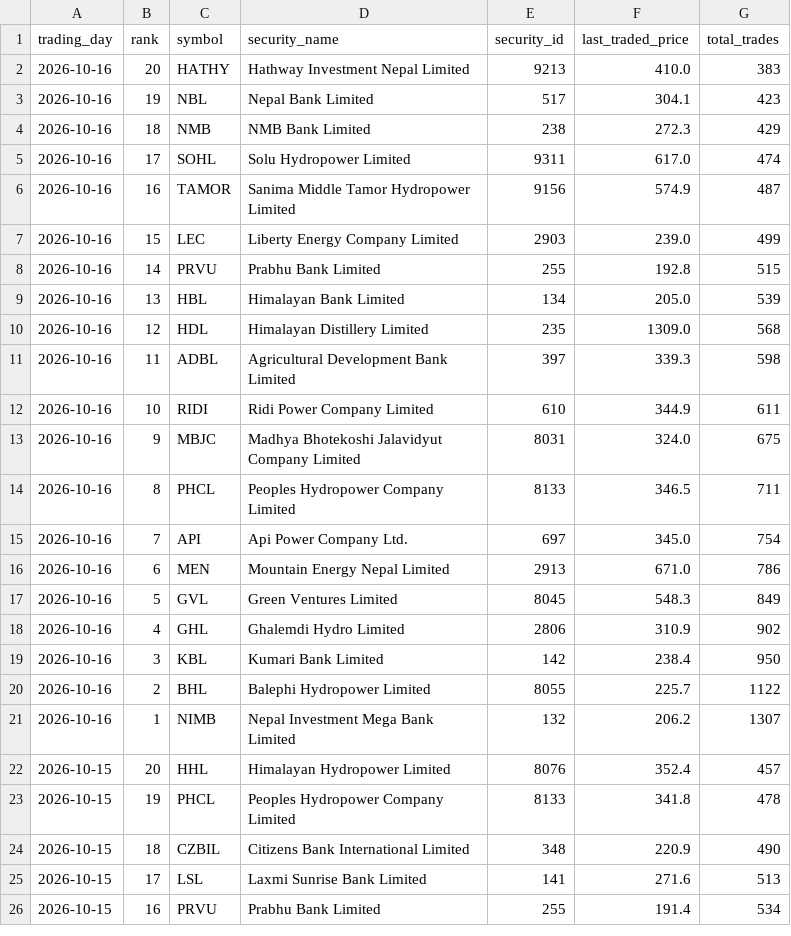
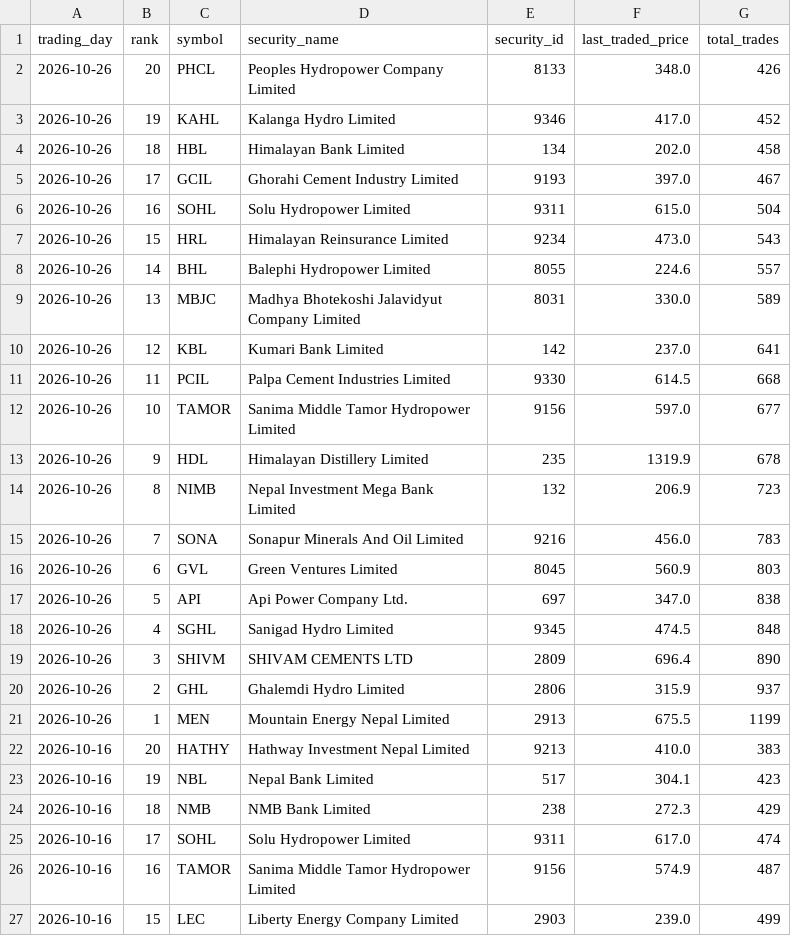
Before and after one commit to h0miez4evr/Nepse_automation, a CSV file: nepse_data/nepse_top20_transactions.csv, drawn as a sheet; only a part is shown; the shorter side is filled out with more unchanged rows; the diff names each change by its address in the sheet, - before the commit and + after, or states it on an @@ line.

```diff
--- a/nepse_data/nepse_top20_transactions.csv
+++ b/nepse_data/nepse_top20_transactions.csv
+row 2: 2026-10-26 | 20 | PHCL | Peoples Hydropower Company Limited | 8133 | 348.0 | 426
+row 3: 2026-10-26 | 19 | KAHL | Kalanga Hydro Limited | 9346 | 417.0 | 452
+row 4: 2026-10-26 | 18 | HBL | Himalayan Bank Limited | 134 | 202.0 | 458
+row 5: 2026-10-26 | 17 | GCIL | Ghorahi Cement Industry Limited | 9193 | 397.0 | 467
+row 6: 2026-10-26 | 16 | SOHL | Solu Hydropower Limited | 9311 | 615.0 | 504
+row 7: 2026-10-26 | 15 | HRL | Himalayan Reinsurance Limited | 9234 | 473.0 | 543
+row 8: 2026-10-26 | 14 | BHL | Balephi Hydropower Limited | 8055 | 224.6 | 557
+row 9: 2026-10-26 | 13 | MBJC | Madhya Bhotekoshi Jalavidyut Company Limited | 8031 | 330.0 | 589
+row 10: 2026-10-26 | 12 | KBL | Kumari Bank Limited | 142 | 237.0 | 641
+row 11: 2026-10-26 | 11 | PCIL | Palpa Cement Industries Limited | 9330 | 614.5 | 668
+row 12: 2026-10-26 | 10 | TAMOR | Sanima Middle Tamor Hydropower Limited | 9156 | 597.0 | 677
+row 13: 2026-10-26 | 9 | HDL | Himalayan Distillery Limited | 235 | 1319.9 | 678
+row 14: 2026-10-26 | 8 | NIMB | Nepal Investment Mega Bank Limited | 132 | 206.9 | 723
+row 15: 2026-10-26 | 7 | SONA | Sonapur Minerals And Oil Limited | 9216 | 456.0 | 783
+row 16: 2026-10-26 | 6 | GVL | Green Ventures Limited | 8045 | 560.9 | 803
+row 17: 2026-10-26 | 5 | API | Api Power Company Ltd. | 697 | 347.0 | 838
+row 18: 2026-10-26 | 4 | SGHL | Sanigad Hydro Limited | 9345 | 474.5 | 848
+row 19: 2026-10-26 | 3 | SHIVM | SHIVAM CEMENTS LTD | 2809 | 696.4 | 890
+row 20: 2026-10-26 | 2 | GHL | Ghalemdi Hydro Limited | 2806 | 315.9 | 937
+row 21: 2026-10-26 | 1 | MEN | Mountain Energy Nepal Limited | 2913 | 675.5 | 1199
```
Also changed, not shown: nepse_data/nepse_top20_gainers.csv, nepse_data/nepse_top20_relative_strength.csv, 2 other files.
